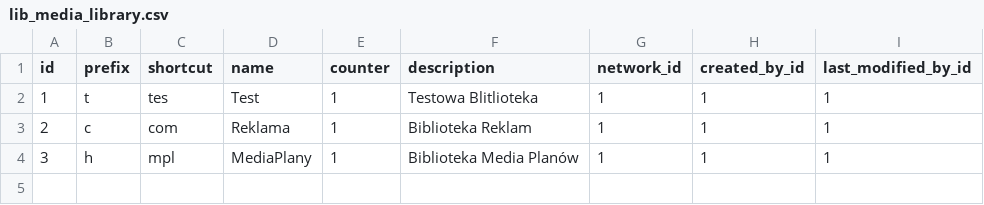
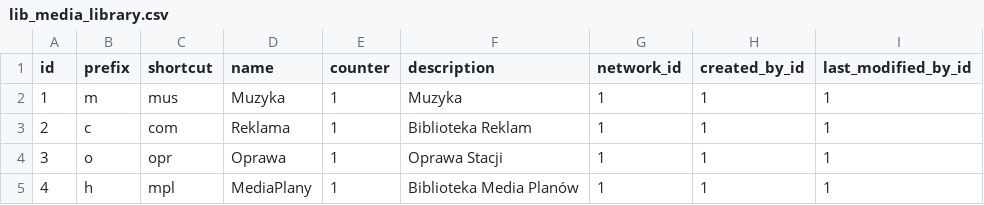
Before and after one commit to lukaszozimek/radio-system, a CSV file: application/src/main/resources/config/liquibase/demo/lib_media_library.csv, drawn as a sheet.

```diff
--- a/application/src/main/resources/config/liquibase/demo/lib_media_library.csv
+++ b/application/src/main/resources/config/liquibase/demo/lib_media_library.csv
@@ -1,4 +1,5 @@
 id;prefix;shortcut;name;counter;description;network_id;created_by_id;last_modified_by_id
-1;t;tes;Test;1;Testowa Blitlioteka;1;1;1
+1;m;mus;Muzyka;1;Muzyka;1;1;1
 2;c;com;Reklama;1;Biblioteka Reklam;1;1;1
-3;h;mpl;MediaPlany;1;Biblioteka Media Planów;1;1;1
+3;o;opr;Oprawa;1;Oprawa Stacji;1;1;1
+4;h;mpl;MediaPlany;1;Biblioteka Media Planów;1;1;1
```
Also changed, not shown: 18 other files.
